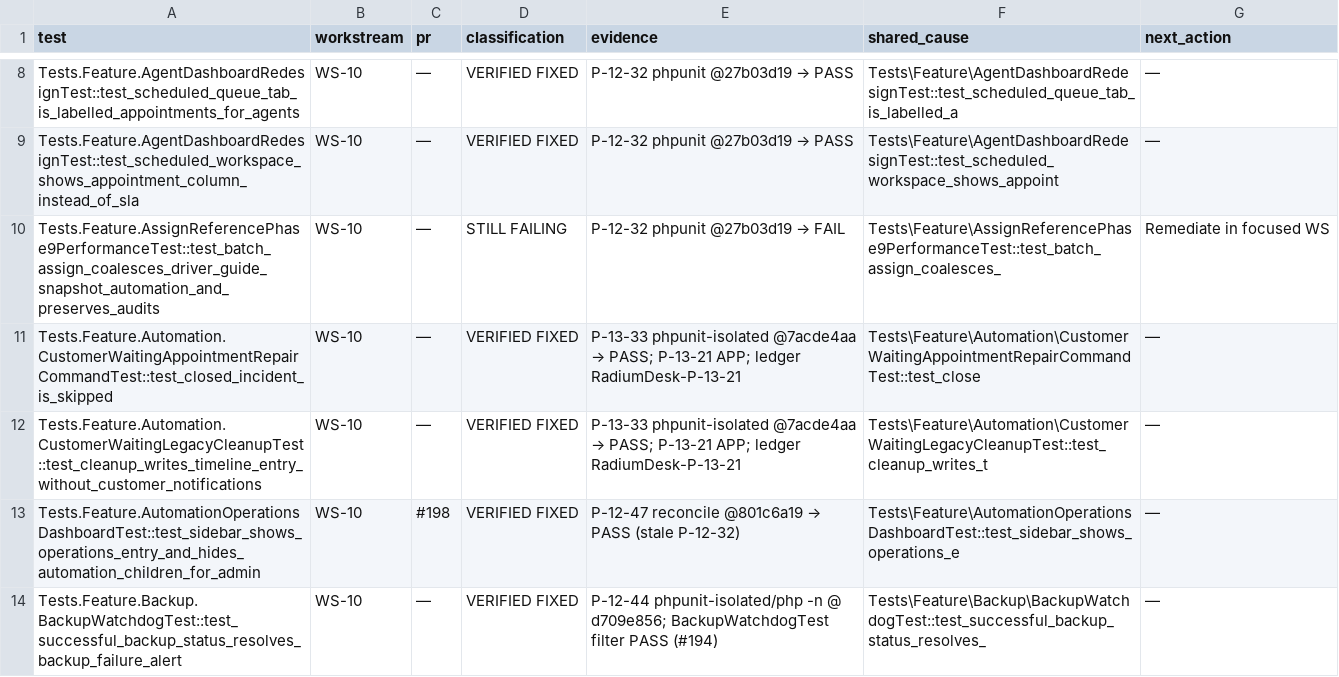
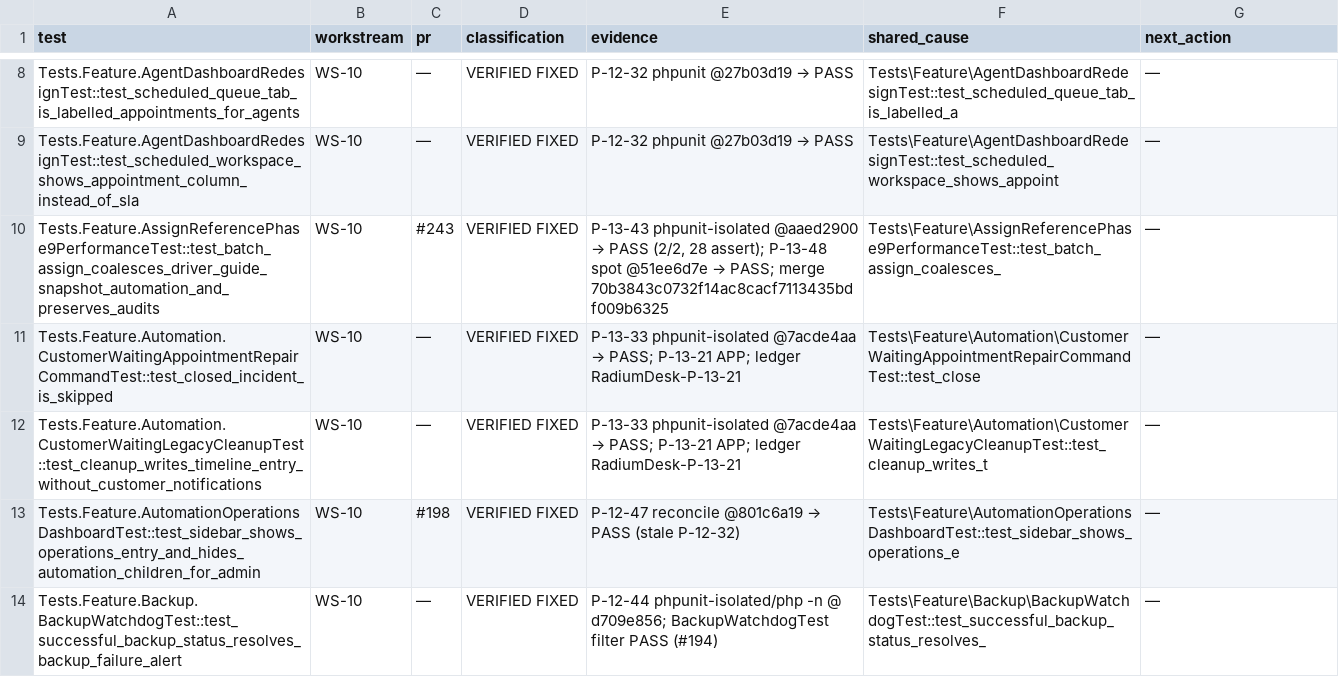
Before and after one commit to radium-foundation/radium-desk, a CSV file: .artifacts/P-12-32-matrix-reconciliation.csv, drawn as a sheet; only a part is shown, gaps mark what is left out; the diff covers the shown part only.

```diff
--- a/.artifacts/P-12-32-matrix-reconciliation.csv
+++ b/.artifacts/P-12-32-matrix-reconciliation.csv
@@ -9,3 +9,3 @@ Tests.Feature.AgentDashboardRedesignTest::test_scheduled_queue_tab_is_labelled_a
 Tests.Feature.AgentDashboardRedesignTest::test_scheduled_workspace_shows_appointment_column_instead_of_sla,WS-10,—,VERIFIED FIXED,P-12-32 phpunit @27b03d19 → PASS,Tests\Feature\AgentDashboardRedesignTest::test_scheduled_workspace_shows_appoint,—
-Tests.Feature.AssignReferencePhase9PerformanceTest::test_batch_assign_coalesces_driver_guide_snapshot_automation_and_preserves_audits,WS-10,—,STILL FAILING,P-12-32 phpunit @27b03d19 → FAIL,Tests\Feature\AssignReferencePhase9PerformanceTest::test_batch_assign_coalesces_,Remediate in focused WS
+Tests.Feature.AssignReferencePhase9PerformanceTest::test_batch_assign_coalesces_driver_guide_snapshot_automation_and_preserves_audits,WS-10,#243,VERIFIED FIXED,"P-13-43 phpunit-isolated @aaed2900 → PASS (2/2, 28 assert); P-13-48 spot @51ee6d7e → PASS; merge 70b3843c0732f14ac8cacf7113435bdf009b6325",Tests\Feature\AssignReferencePhase9PerformanceTest::test_batch_assign_coalesces_,—
 Tests.Feature.Automation.CustomerWaitingAppointmentRepairCommandTest::test_closed_incident_is_skipped,WS-10,—,VERIFIED FIXED,P-13-33 phpunit-isolated @7acde4aa → PASS; P-13-21 APP; ledger RadiumDesk-P-13-21,Tests\Feature\Automation\CustomerWaitingAppointmentRepairCommandTest::test_close,—
```
Also changed, not shown: 24 edited cells elsewhere in this file, 7 other files.
